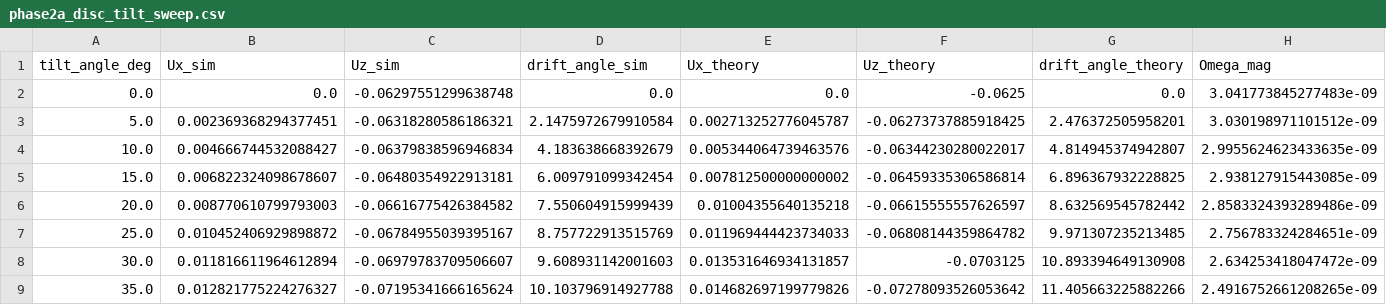
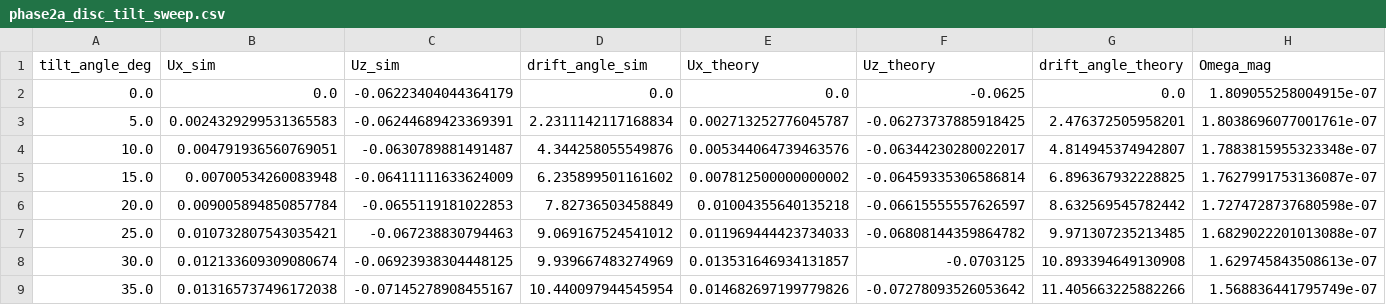
Before and after one commit to vpn-cli/Sedimentation_Dynamics, a CSV file: MTP_Experiments/phase2_shapes/raw_data/phase2a_disc_tilt_sweep.csv, drawn as a sheet; only a part is shown; the diff covers the shown part only.

```diff
--- a/MTP_Experiments/phase2_shapes/raw_data/phase2a_disc_tilt_sweep.csv
+++ b/MTP_Experiments/phase2_shapes/raw_data/phase2a_disc_tilt_sweep.csv
@@ -1,9 +1,9 @@
 tilt_angle_deg,Ux_sim,Uz_sim,drift_angle_sim,Ux_theory,Uz_theory,drift_angle_theory,Omega_mag
-0.0,0.0,-0.06297551299638748,0.0,0.0,-0.0625,0.0,3.041773845277483e-09
-5.0,0.002369368294377451,-0.06318280586186321,2.1475972679910584,0.002713252776045787,-0.06273737885918425,2.476372505958201,3.030198971101512e-09
-10.0,0.004666744532088427,-0.06379838596946834,4.183638668392679,0.005344064739463576,-0.06344230280022017,4.814945374942807,2.9955624623433635e-09
-15.0,0.006822324098678607,-0.06480354922913181,6.009791099342454,0.007812500000000002,-0.06459335306586814,6.896367932228825,2.938127915443085e-09
-20.0,0.008770610799793003,-0.06616775426384582,7.550604915999439,0.01004355640135218,-0.06615555557626597,8.632569545782442,2.8583324393289486e-09
-25.0,0.010452406929898872,-0.06784955039395167,8.757722913515769,0.011969444423734033,-0.06808144359864782,9.971307235213485,2.756783324284651e-09
-30.0,0.011816611964612894,-0.06979783709506607,9.608931142001603,0.013531646934131857,-0.0703125,10.893394649130908,2.634253418047472e-09
-35.0,0.012821775224276327,-0.07195341666165624,10.103796914927788,0.014682697199779826,-0.07278093526053642,11.405663225882266,2.4916752661208265e-09
+0.0,0.0,-0.06223404044364179,0.0,0.0,-0.0625,0.0,1.809055258004915e-07
+5.0,0.0024329299531365583,-0.06244689423369391,2.2311142117168834,0.002713252776045787,-0.06273737885918425,2.476372505958201,1.8038696077001761e-07
+10.0,0.004791936560769051,-0.0630789881491487,4.344258055549876,0.005344064739463576,-0.06344230280022017,4.814945374942807,1.7883815955323348e-07
+15.0,0.00700534260083948,-0.06411111633624009,6.235899501161602,0.007812500000000002,-0.06459335306586814,6.896367932228825,1.7627991753136087e-07
+20.0,0.009005894850857784,-0.0655119181022853,7.82736503458849,0.01004355640135218,-0.06615555557626597,8.632569545782442,1.7274728737680598e-07
+25.0,0.010732807543035421,-0.067238830794463,9.069167524541012,0.011969444423734033,-0.06808144359864782,9.971307235213485,1.6829022201013088e-07
+30.0,0.012133609309080674,-0.06923938304448125,9.939667483274969,0.013531646934131857,-0.0703125,10.893394649130908,1.629745843508613e-07
+35.0,0.013165737496172038,-0.07145278908455167,10.440097944545954,0.014682697199779826,-0.07278093526053642,11.405663225882266,1.568836441795749e-07
```
Also changed, not shown: 44 edited cells elsewhere in this file, MTP_Experiments/phase1_sphere/raw_data/phase1a_baseline_Rg_geometric.csv, MTP_Experiments/phase1_sphere/raw_data/phase1a_baseline_Rh_calibrated.csv, 47 other files.
